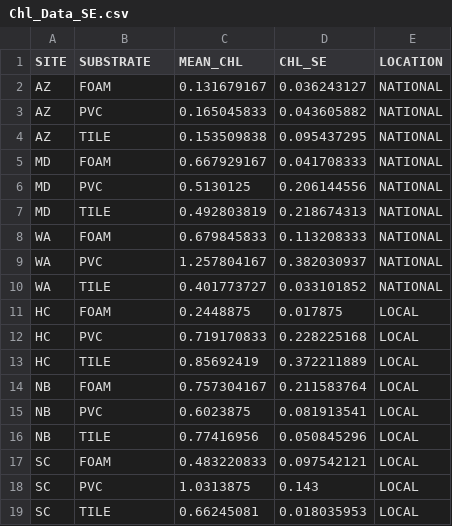
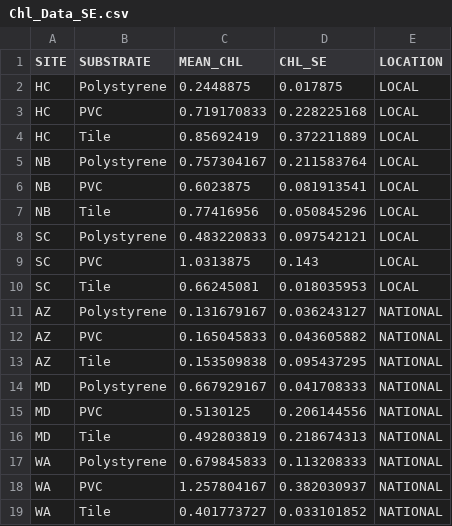
Before and after one commit to vincentanna/BiofilmMS, a CSV file: Chl_Data_SE.csv, drawn as a sheet.

```diff
--- a/Chl_Data_SE.csv
+++ b/Chl_Data_SE.csv
@@ -1,19 +1,19 @@
 SITE,SUBSTRATE,MEAN_CHL,CHL_SE,LOCATION
-AZ,FOAM,0.131679167,0.036243127,NATIONAL
+HC,Polystyrene,0.2448875,0.017875,LOCAL
+HC,PVC,0.719170833,0.228225168,LOCAL
+HC,Tile,0.85692419,0.372211889,LOCAL
+NB,Polystyrene,0.757304167,0.211583764,LOCAL
+NB,PVC,0.6023875,0.081913541,LOCAL
+NB,Tile,0.77416956,0.050845296,LOCAL
+SC,Polystyrene,0.483220833,0.097542121,LOCAL
+SC,PVC,1.0313875,0.143,LOCAL
+SC,Tile,0.66245081,0.018035953,LOCAL
+AZ,Polystyrene,0.131679167,0.036243127,NATIONAL
 AZ,PVC,0.165045833,0.043605882,NATIONAL
-AZ,TILE,0.153509838,0.095437295,NATIONAL
-MD,FOAM,0.667929167,0.041708333,NATIONAL
+AZ,Tile,0.153509838,0.095437295,NATIONAL
+MD,Polystyrene,0.667929167,0.041708333,NATIONAL
 MD,PVC,0.5130125,0.206144556,NATIONAL
-MD,TILE,0.492803819,0.218674313,NATIONAL
-WA,FOAM,0.679845833,0.113208333,NATIONAL
+MD,Tile,0.492803819,0.218674313,NATIONAL
+WA,Polystyrene,0.679845833,0.113208333,NATIONAL
 WA,PVC,1.257804167,0.382030937,NATIONAL
-WA,TILE,0.401773727,0.033101852,NATIONAL
-HC,FOAM,0.2448875,0.017875,LOCAL
-HC,PVC,0.719170833,0.228225168,LOCAL
-HC,TILE,0.85692419,0.372211889,LOCAL
-NB,FOAM,0.757304167,0.211583764,LOCAL
-NB,PVC,0.6023875,0.081913541,LOCAL
-NB,TILE,0.77416956,0.050845296,LOCAL
-SC,FOAM,0.483220833,0.097542121,LOCAL
-SC,PVC,1.0313875,0.143,LOCAL
-SC,TILE,0.66245081,0.018035953,LOCAL
+WA,Tile,0.401773727,0.033101852,NATIONAL
```
Also changed, not shown: CV_RawData.csv, Chl_RawData.csv, 10 other files.
